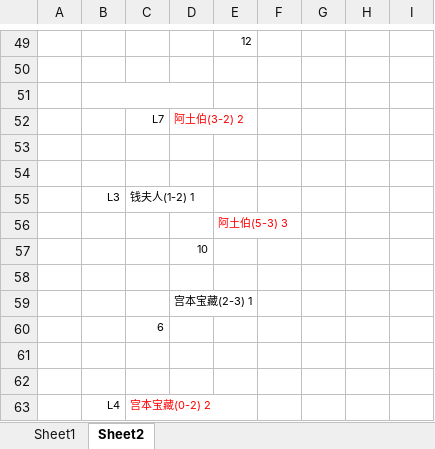
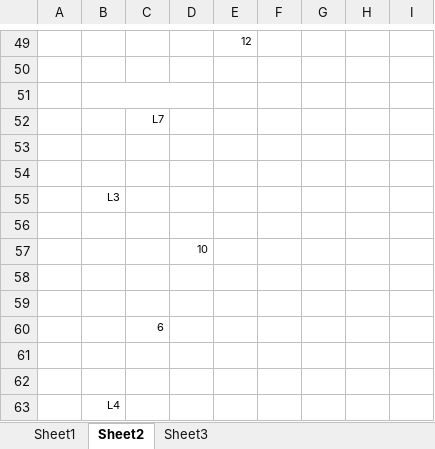
Before and after one commit to Owen5u/2018_world_cup_draw, an Excel workbook: 8-team-double.xlsx, sheet Sheet2, drawn as a sheet; only a part is shown, gaps mark what is left out; values as stored, in another font and other column widths than the file's, no borders; the diff covers the shown part only; the diff names each change by its address in the sheet, - before the commit and + after, or states it on an @@ line.

```diff
--- a/8-team-double.xlsx (sheet Sheet2)
+++ b/8-team-double.xlsx (sheet Sheet2)
+sheet tab: Sheet3
-D52: 阿土伯(3-2) 2
+D52: (empty)
-C55: 钱夫人(1-2) 1
+C55: (empty)
-E56: 阿土伯(5-3) 3
+E56: (empty)
-D59: 宫本宝藏(2-3) 1
+D59: (empty)
-C63: 宫本宝藏(0-2) 2
+C63: (empty)
```
Also changed, not shown: 9 added rows, 9 removed rows, 4 moved rows, 17 edited cells, cell formats and merged cells elsewhere in this sheet, 1 other file.
